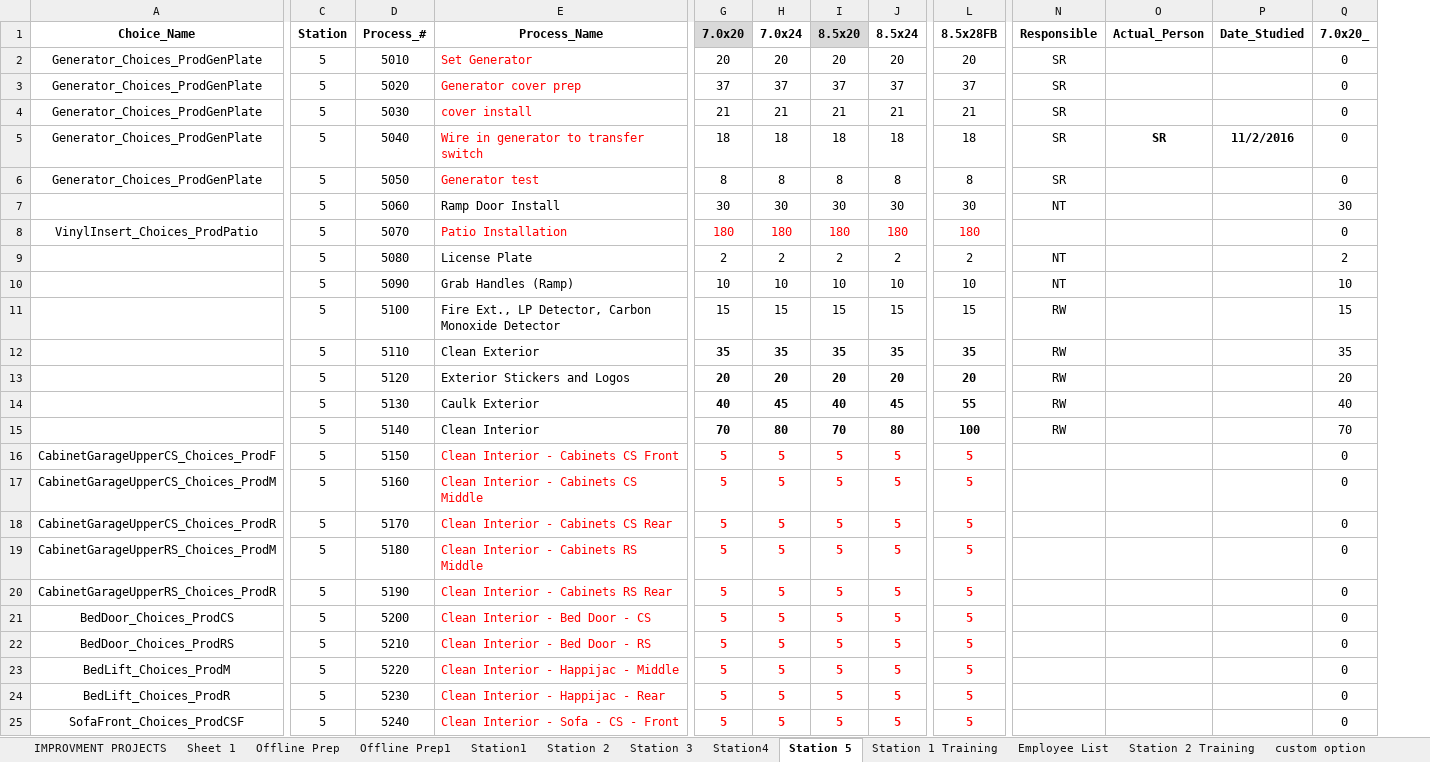
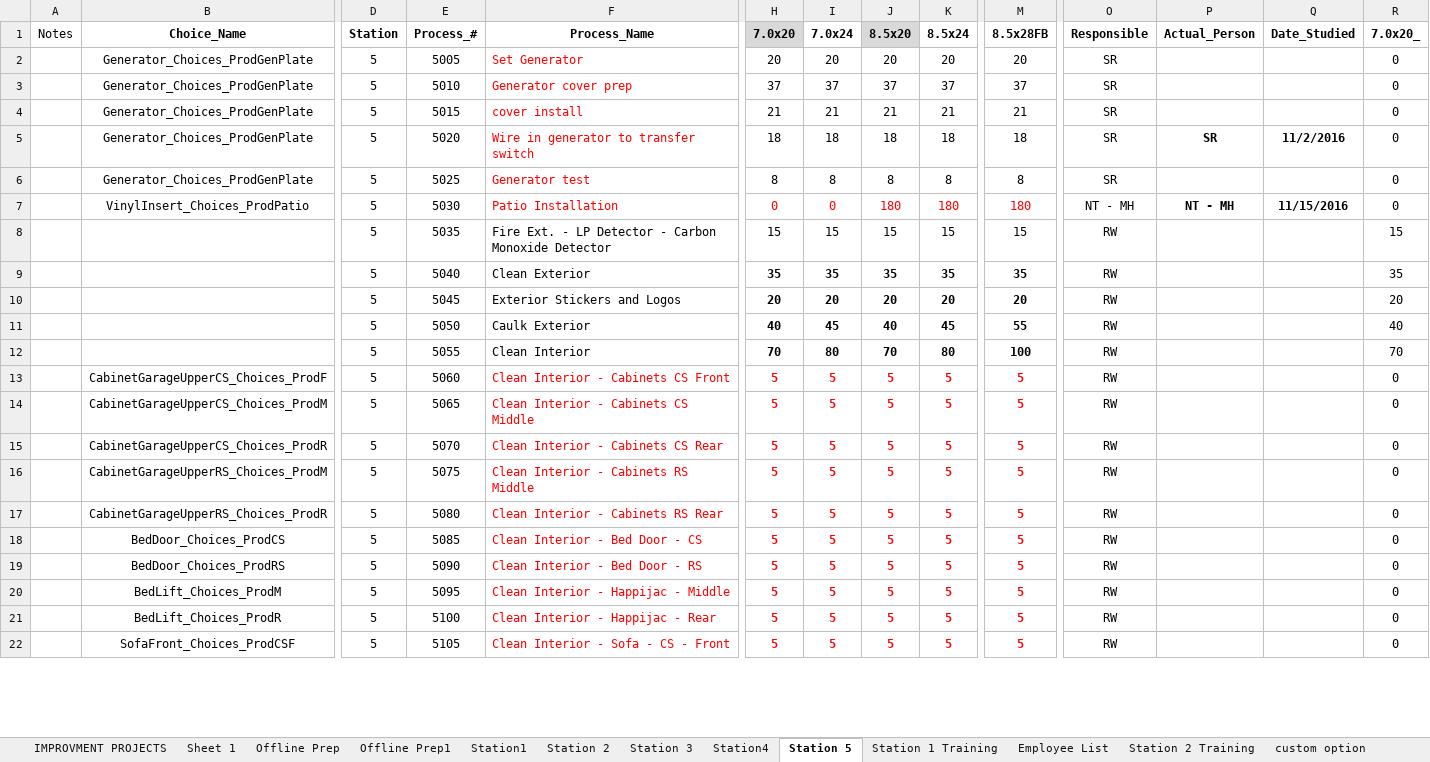
Before and after one commit to mrcoz/StandardWork, an Excel workbook: data/prodTasks/Process Flow - Cristy.xlsx, sheet Station 5, drawn as a sheet; only a part is shown, gaps mark what is left out; values as stored, in another font and other column widths than the file's, no borders; removed rows and columns are numbered as before the commit, all else as after; rows hold the shown columns only; the diff covers the shown part only; the diff names each change by its address in the sheet, - before the commit and + after, or states it on an @@ line.

```diff
--- a/data/prodTasks/Process Flow - Cristy.xlsx (sheet Station 5)
+++ b/data/prodTasks/Process Flow - Cristy.xlsx (sheet Station 5)
+column A (Notes), empty
-E2 (Process_#): 5010
+E2 (Process_#): 5005
-E3 (Process_#): 5020
+E3 (Process_#): 5010
-E4 (Process_#): 5030
+E4 (Process_#): 5015
-E5 (Process_#): 5040
+E5 (Process_#): 5020
-E6 (Process_#): 5050
+E6 (Process_#): 5025
-row 7:  | 5 | 5060 | Ramp Door Install | 30 | 30 | 30 | 30 | 30 | NT |  |  | 30
-E7 (Process_#): 5070
+E7 (Process_#): 5030
-H7 (7.0x20): 180
+H7 (7.0x20): 0
-I7 (7.0x24): 180
+I7 (7.0x24): 0
-O7 (Responsible): (empty)
+O7 (Responsible): NT - MH
-P7 (Actual_Person): (empty)
+P7 (Actual_Person): NT - MH
-Q7 (Date_Studied): (empty)
+Q7 (Date_Studied): 11/15/2016
-row 9:  | 5 | 5080 | License Plate | 2 | 2 | 2 | 2 | 2 | NT |  |  | 2
-row 10:  | 5 | 5090 | Grab Handles (Ramp) | 10 | 10 | 10 | 10 | 10 | NT |  |  | 10
-E8 (Process_#): 5100
+E8 (Process_#): 5035
-F8 (Process_Name): Fire Ext., LP Detector, Carbon Monoxide…
+F8 (Process_Name): Fire Ext. - LP Detector - Carbon Monoxide…
-E9 (Process_#): 5110
+E9 (Process_#): 5040
-E10 (Process_#): 5120
+E10 (Process_#): 5045
-E11 (Process_#): 5130
+E11 (Process_#): 5050
-E12 (Process_#): 5140
+E12 (Process_#): 5055
-E13 (Process_#): 5150
+E13 (Process_#): 5060
-O13:O22 (Responsible): (empty)
+O13:O22 (Responsible): RW
-E14 (Process_#): 5160
+E14 (Process_#): 5065
-E15 (Process_#): 5170
+E15 (Process_#): 5070
-E16 (Process_#): 5180
+E16 (Process_#): 5075
-E17 (Process_#): 5190
+E17 (Process_#): 5080
-E18 (Process_#): 5200
+E18 (Process_#): 5085
-E19 (Process_#): 5210
+E19 (Process_#): 5090
-E20 (Process_#): 5220
+E20 (Process_#): 5095
-E21 (Process_#): 5230
+E21 (Process_#): 5100
-E22 (Process_#): 5240
+E22 (Process_#): 5105
```
Also changed, not shown: 21 added rows, 16 removed rows and 84 edited cells elsewhere in this sheet, sheet Station 3, sheet Station 2, sheet Station4, sheet Station1, sheet Station 1 Training, sheet Sheet 1, 3 more sheets, other sheet tabs, formulas that keep their value, charts or pictures, data/prodSchedule/VIN - Standard Sheet 161116.xlsx, 10 other files.
